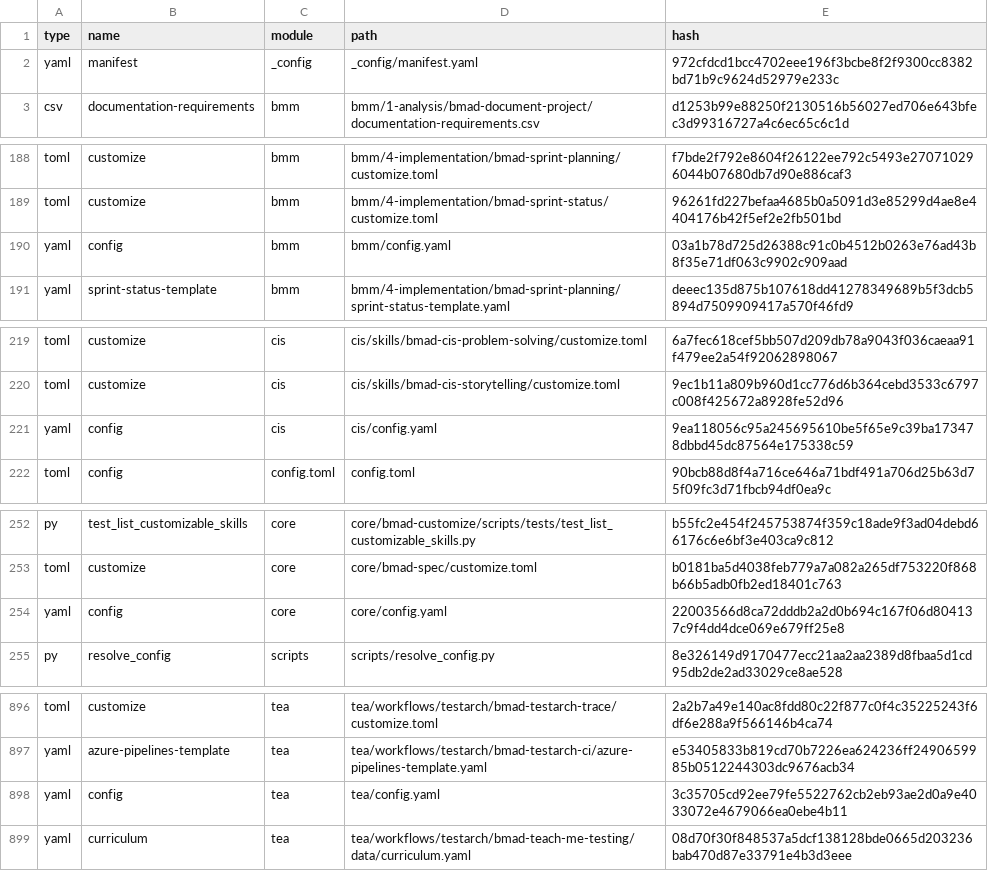
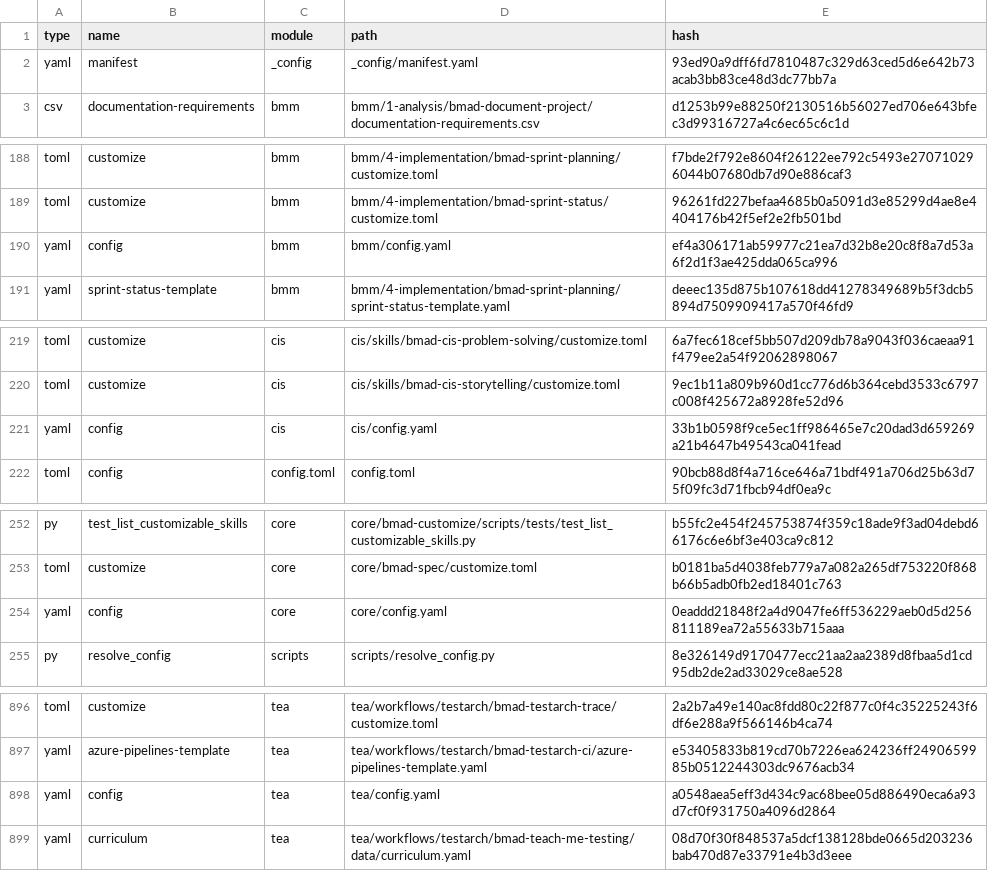
Before and after one commit to dderg/serval, a CSV file: _bmad/_config/files-manifest.csv, drawn as a sheet; only a part is shown, gaps mark what is left out.

Commit message:
update bmad

```diff
--- a/_bmad/_config/files-manifest.csv
+++ b/_bmad/_config/files-manifest.csv
@@ -1,3 +1,3 @@
 type,name,module,path,hash
-"yaml","manifest","_config","_config/manifest.yaml","972cfdcd1bcc4702eee196f3bcbe8f2f9300cc8382bd71b9c9624d52979e233c"
+"yaml","manifest","_config","_config/manifest.yaml","93ed90a9dff6fd7810487c329d63ced5d6e642b73acab3bb83ce48d3dc77bb7a"
 "csv","documentation-requirements","bmm","bmm/1-analysis/bmad-document-project/documentation-requirements.csv","d1253b99e88250f2130516b56027ed706e643bfec3d99316727a4c6ec65c6c1d"
@@ -189,3 +189,3 @@ type,name,module,path,hash
 "toml","customize","bmm","bmm/4-implementation/bmad-sprint-status/customize.toml","96261fd227befaa4685b0a5091d3e85299d4ae8e4404176b42f5ef2e2fb501bd"
-"yaml","config","bmm","bmm/config.yaml","03a1b78d725d26388c91c0b4512b0263e76ad43b8f35e71df063c9902c909aad"
+"yaml","config","bmm","bmm/config.yaml","ef4a306171ab59977c21ea7d32b8e20c8f8a7d53a6f2d1f3ae425dda065ca996"
 "yaml","sprint-status-template","bmm","bmm/4-implementation/bmad-sprint-planning/sprint-status-template.yaml","deeec135d875b107618dd41278349689b5f3dcb5894d7509909417a570f46fd9"
@@ -220,3 +220,3 @@ type,name,module,path,hash
 "toml","customize","cis","cis/skills/bmad-cis-storytelling/customize.toml","9ec1b11a809b960d1cc776d6b364cebd3533c6797c008f425672a8928fe52d96"
-"yaml","config","cis","cis/config.yaml","9ea118056c95a245695610be5f65e9c39ba173478dbbd45dc87564e175338c59"
+"yaml","config","cis","cis/config.yaml","33b1b0598f9ce5ec1ff986465e7c20dad3d659269a21b4647b49543ca041fead"
 "toml","config","config.toml","config.toml","90bcb88d8f4a716ce646a71bdf491a706d25b63d75f09fc3d71fbcb94df0ea9c"
@@ -253,3 +253,3 @@ type,name,module,path,hash
 "toml","customize","core","core/bmad-spec/customize.toml","b0181ba5d4038feb779a7a082a265df753220f868b66b5adb0fb2ed18401c763"
-"yaml","config","core","core/config.yaml","22003566d8ca72dddb2a2d0b694c167f06d804137c9f4dd4dce069e679ff25e8"
+"yaml","config","core","core/config.yaml","0eaddd21848f2a4d9047fe6ff536229aeb0d5d256811189ea72a55633b715aaa"
 "py","resolve_config","scripts","scripts/resolve_config.py","8e326149d9170477ecc21aa2aa2389d8fbaa5d1cd95db2de2ad33029ce8ae528"
@@ -897,3 +897,3 @@ type,name,module,path,hash
 "yaml","azure-pipelines-template","tea","tea/workflows/testarch/bmad-testarch-ci/azure-pipelines-template.yaml","e53405833b819cd70b7226ea624236ff2490659985b0512244303dc9676acb34"
-"yaml","config","tea","tea/config.yaml","3c35705cd92ee79fe5522762cb2eb93ae2d0a9e4033072e4679066ea0ebe4b11"
+"yaml","config","tea","tea/config.yaml","a0548aea5eff3d434c9ac68bee05d886490eca6a93d7cf0f931750a4096d2864"
 "yaml","curriculum","tea","tea/workflows/testarch/bmad-teach-me-testing/data/curriculum.yaml","08d70f30f848537a5dcf138128bde0665d203236bab470d87e33791e4b3d3eee"
```
Also changed, not shown: 5 other files.
